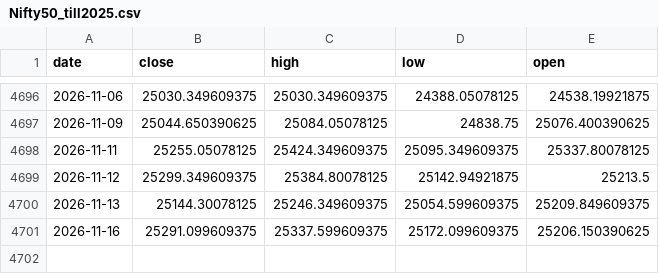
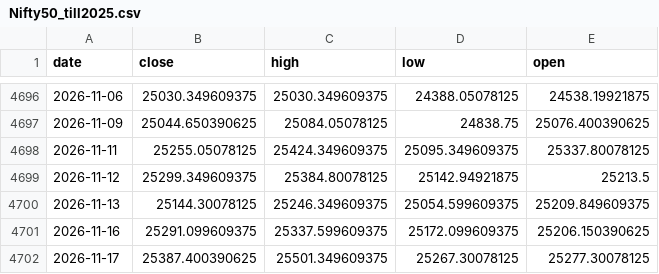
Before and after one commit to AbhishekKoshta/nifty50_prediction, a CSV file: Nifty50_till2025.csv, drawn as a sheet; only a part is shown, gaps mark what is left out.

```diff
--- a/Nifty50_till2025.csv
+++ b/Nifty50_till2025.csv
@@ -4701 +4701,2 @@ date,close,high,low,open
 2026-11-16,25291.099609375,25337.599609375,25172.099609375,25206.150390625
+2026-11-17,25387.400390625,25501.349609375,25267.30078125,25277.30078125
```
Also changed, not shown: 3 other files.
